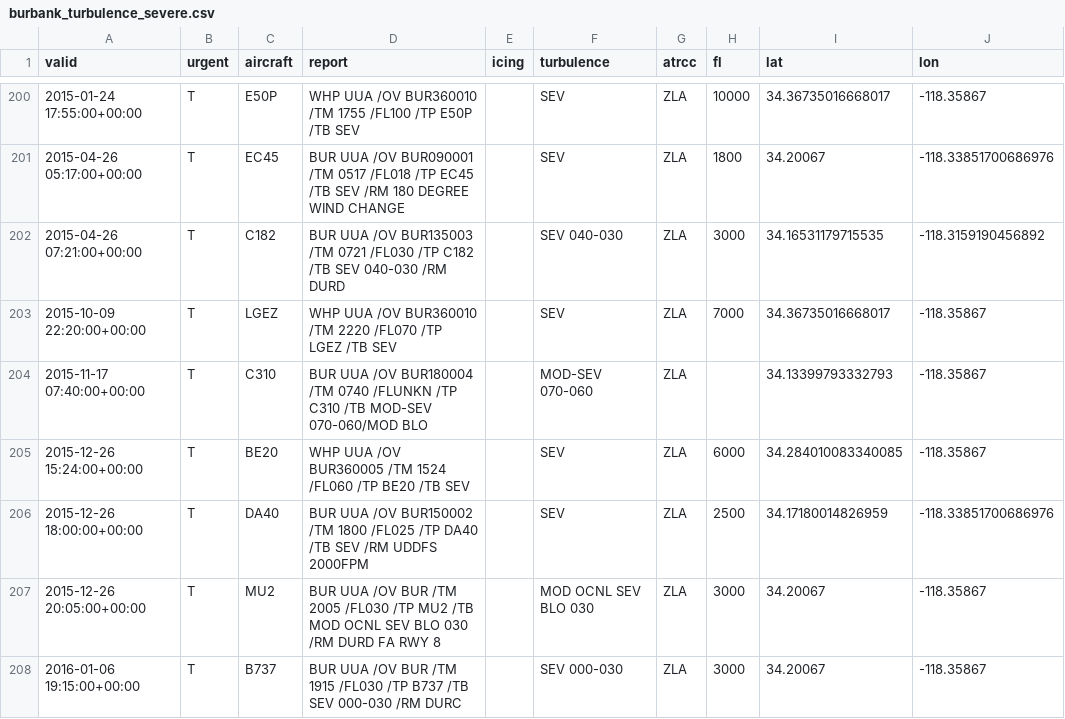
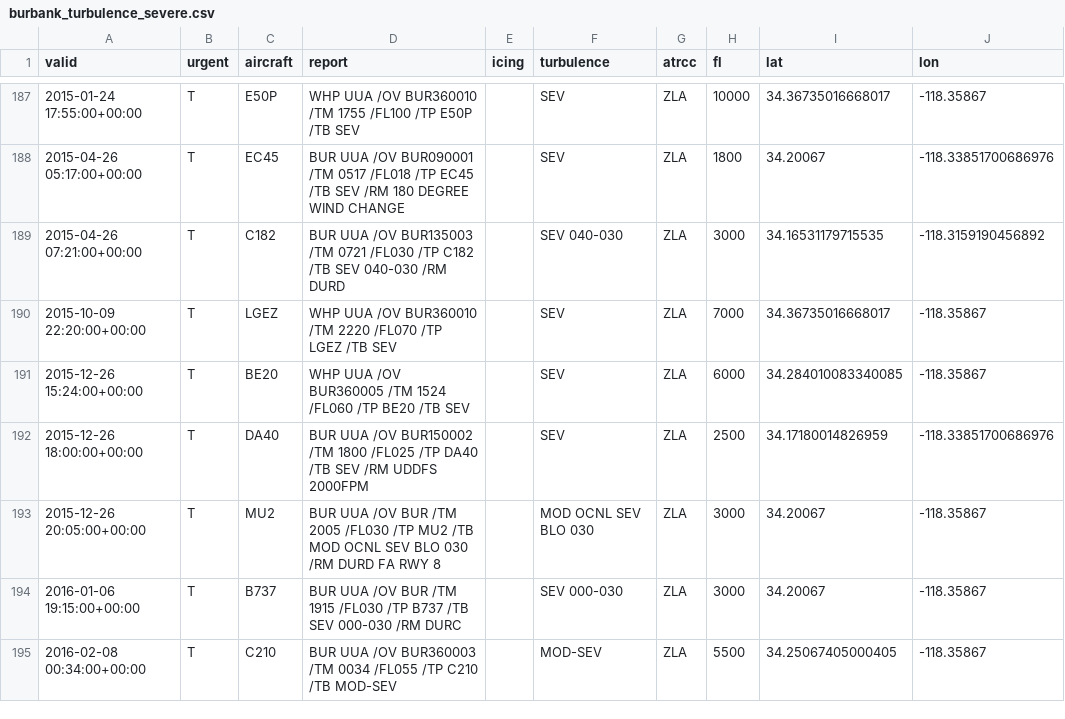
Before and after one commit to aadyantmaity/turbulence_analysis, a CSV file: burbank_turbulence_severe.csv, drawn as a sheet; only a part is shown, gaps mark what is left out; the shorter side is filled out with more unchanged rows; the diff covers the shown part only.

```diff
--- a/burbank_turbulence_severe.csv
+++ b/burbank_turbulence_severe.csv
@@ -203,3 +190,2 @@ valid,urgent,aircraft,report,icing,turbulence,atrcc,fl,lat,lon
 2015-10-09 22:20:00+00:00,T,LGEZ,WHP UUA /OV BUR360010 /TM 2220 /FL070 /TP LGEZ /TB SEV,,SEV,ZLA,7000,34.36735016668017,-118.35867
-2015-11-17 07:40:00+00:00,T,C310,BUR UUA /OV BUR180004 /TM 0740 /FLUNKN /TP C310 /TB MOD-SEV 070-060/MOD BLO,,MOD-SEV 070-060,ZLA,,34.13399793332793,-118.35867
 2015-12-26 15:24:00+00:00,T,BE20,WHP UUA /OV BUR360005 /TM 1524 /FL060 /TP BE20 /TB SEV,,SEV,ZLA,6000,34.284010083340085,-118.35867
```
Also changed, not shown: 20 removed rows elsewhere in this file, 2 other files.
